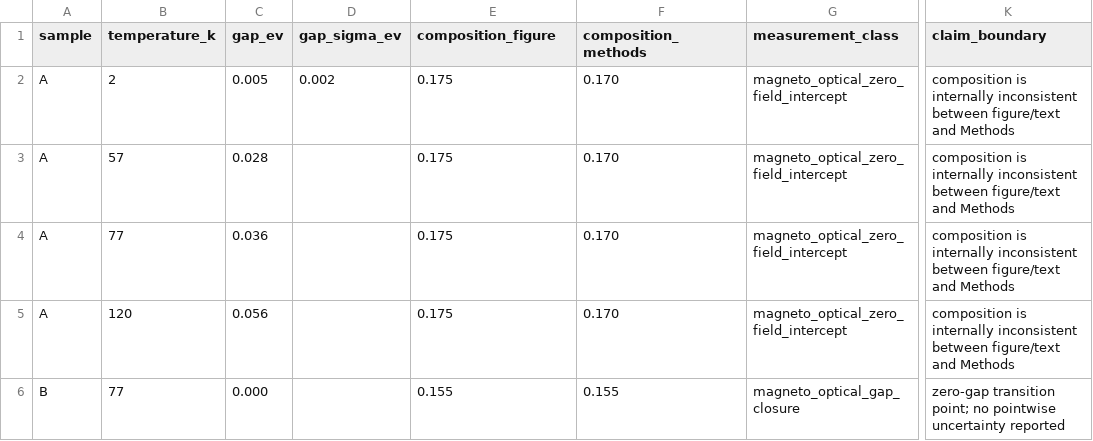
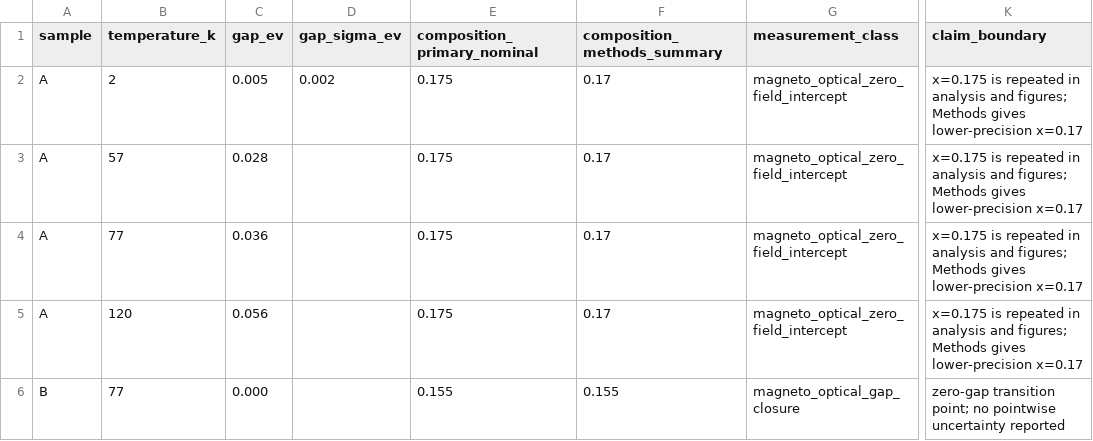
Before and after one commit to Kajin-0/MCT-research, a CSV file: data/experimental/teppe2016_primary_magneto_optical_gap_points.csv, drawn as a sheet; only a part is shown, gaps mark what is left out; the diff names each change by its address in the sheet, - before the commit and + after, or states it on an @@ line.

Commit message:
Correct Teppe composition precision metadata

```diff
--- a/data/experimental/teppe2016_primary_magneto_optical_gap_points.csv
+++ b/data/experimental/teppe2016_primary_magneto_optical_gap_points.csv
-E1: composition_figure
+E1: composition_primary_nominal
-F1: composition_methods
+F1: composition_methods_summary
-F2:F5 (composition_methods_summary): 0.170
+F2:F5 (composition_methods_summary): 0.17
-K2:K5 (claim_boundary): composition is internally inconsistent between figure/text and Methods
+K2:K5 (claim_boundary): x=0.175 is repeated in analysis and figures; Methods gives lower-precision x=0.17
```
